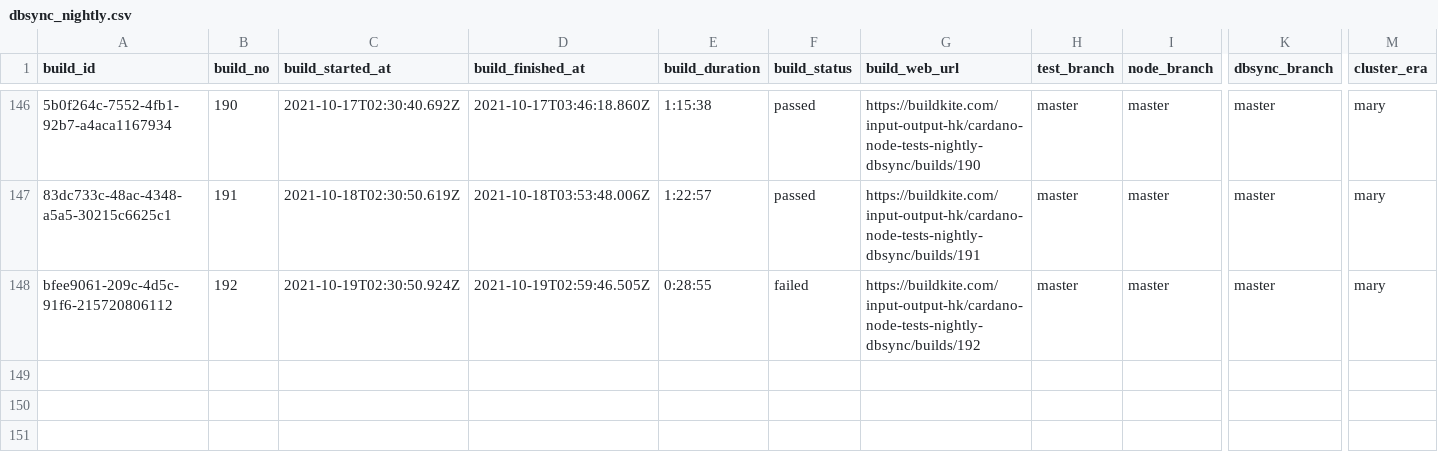
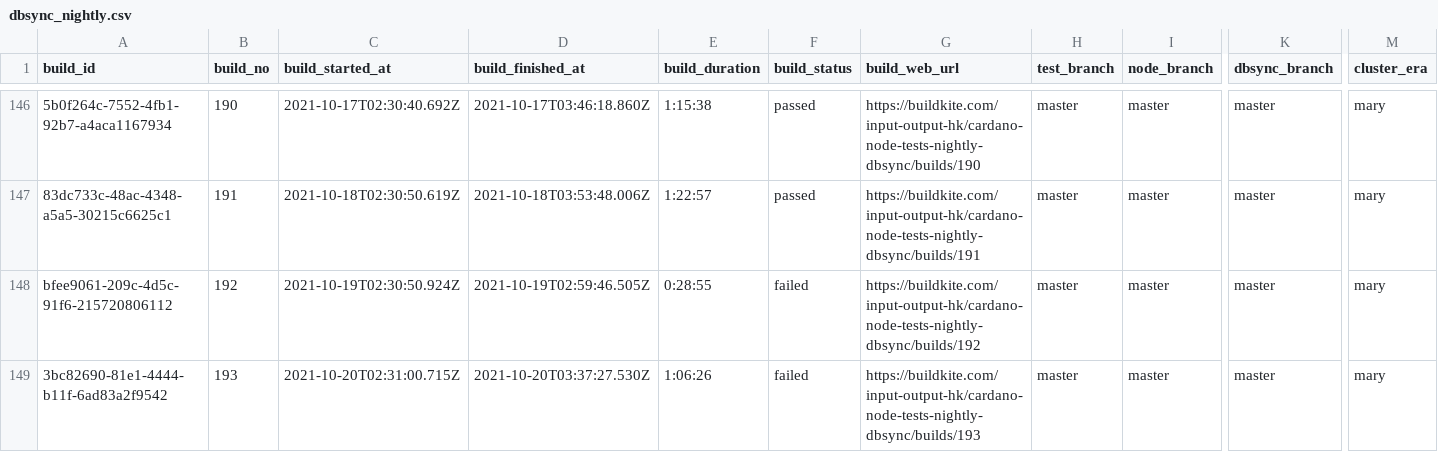
Before and after one commit to saratomaz/cardano-node-tests, a CSV file: sync_tests/csv_files/dbsync_nightly.csv, drawn as a sheet; only a part is shown, gaps mark what is left out; rows hold the shown columns only; the diff names each change by its address in the sheet, - before the commit and + after, or states it on an @@ line.

```diff
--- a/sync_tests/csv_files/dbsync_nightly.csv
+++ b/sync_tests/csv_files/dbsync_nightly.csv
+row 149: 3bc82690-81e1-4444-b11f-6ad83a2f9542 | 193 | 2021-10-20T02:31:00.715Z | 2021-10-20T03:37:27.530Z | 1:06:26 | failed | https://buildkite.com/input-output-hk/cardano-node-tests-nightly-dbsync/builds/193 | master | master | master | mary
```
Also changed, not shown: sync_tests/csv_files/node_nightly.csv, 1 other file.
